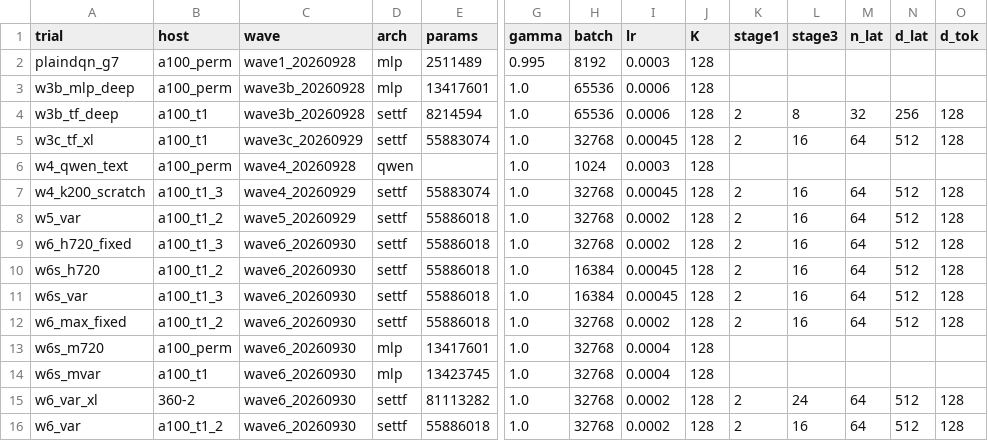
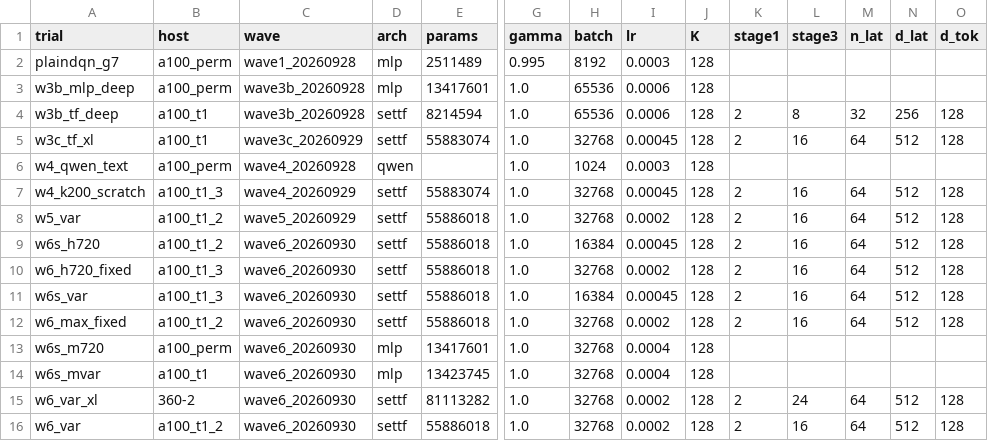
Before and after one commit to guoshaoyang-pku/poor-rl, a CSV file: examples/suika_trials/trials.csv, drawn as a sheet; only a part is shown, gaps mark what is left out; removed rows and columns are numbered as before the commit, all else as after; rows hold the shown columns only; the diff names each change by its address in the sheet, - before the commit and + after, or states it on an @@ line.

Commit message:
suika trials: live sync 10-02 15:14

```diff
--- a/examples/suika_trials/trials.csv
+++ b/examples/suika_trials/trials.csv
+row 9: w6s_h720 | a100_t1_2 | wave6_20260930 | settf | 55886018 | 1.0 | 16384 | 0.00045 | 128 | 2 | 16 | 64 | 512 | 128
-row 10: w6s_h720 | a100_t1_2 | wave6_20260930 | settf | 55886018 | 1.0 | 16384 | 0.00045 | 128 | 2 | 16 | 64 | 512 | 128
```
Also changed, not shown: 6 other files.
